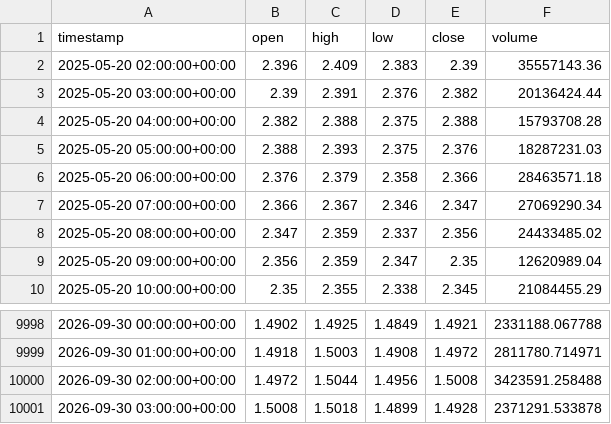
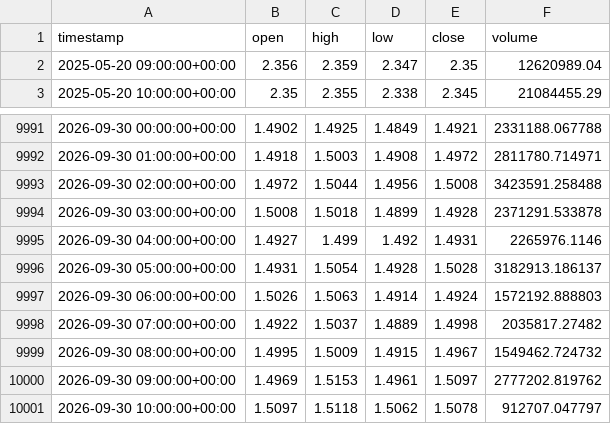
Before and after one commit to punkgenius84/Waynes-World-XRP-Bot, a CSV file: history/XRP.csv, drawn as a sheet; only a part is shown, gaps mark what is left out.

```diff
--- a/history/XRP.csv
+++ b/history/XRP.csv
@@ -1,9 +1,2 @@
 timestamp,open,high,low,close,volume
-2025-05-20 02:00:00+00:00,2.396,2.409,2.383,2.39,35557143.36
-2025-05-20 03:00:00+00:00,2.39,2.391,2.376,2.382,20136424.44
-2025-05-20 04:00:00+00:00,2.382,2.388,2.375,2.388,15793708.28
-2025-05-20 05:00:00+00:00,2.388,2.393,2.375,2.376,18287231.03
-2025-05-20 06:00:00+00:00,2.376,2.379,2.358,2.366,28463571.18
-2025-05-20 07:00:00+00:00,2.366,2.367,2.346,2.347,27069290.34
-2025-05-20 08:00:00+00:00,2.347,2.359,2.337,2.356,24433485.02
 2025-05-20 09:00:00+00:00,2.356,2.359,2.347,2.35,12620989.04
@@ -10001 +9994,8 @@ timestamp,open,high,low,close,volume
 2026-09-30 03:00:00+00:00,1.5008,1.5018,1.4899,1.4928,2371291.533878
+2026-09-30 04:00:00+00:00,1.4927,1.499,1.492,1.4931,2265976.1146
+2026-09-30 05:00:00+00:00,1.4931,1.5054,1.4928,1.5028,3182913.186137
+2026-09-30 06:00:00+00:00,1.5026,1.5063,1.4914,1.4924,1572192.888803
+2026-09-30 07:00:00+00:00,1.4922,1.5037,1.4889,1.4998,2035817.27482
+2026-09-30 08:00:00+00:00,1.4995,1.5009,1.4915,1.4967,1549462.724732
+2026-09-30 09:00:00+00:00,1.4969,1.5153,1.4961,1.5097,2777202.819762
+2026-09-30 10:00:00+00:00,1.5097,1.5118,1.5062,1.5078,912707.047797
```
